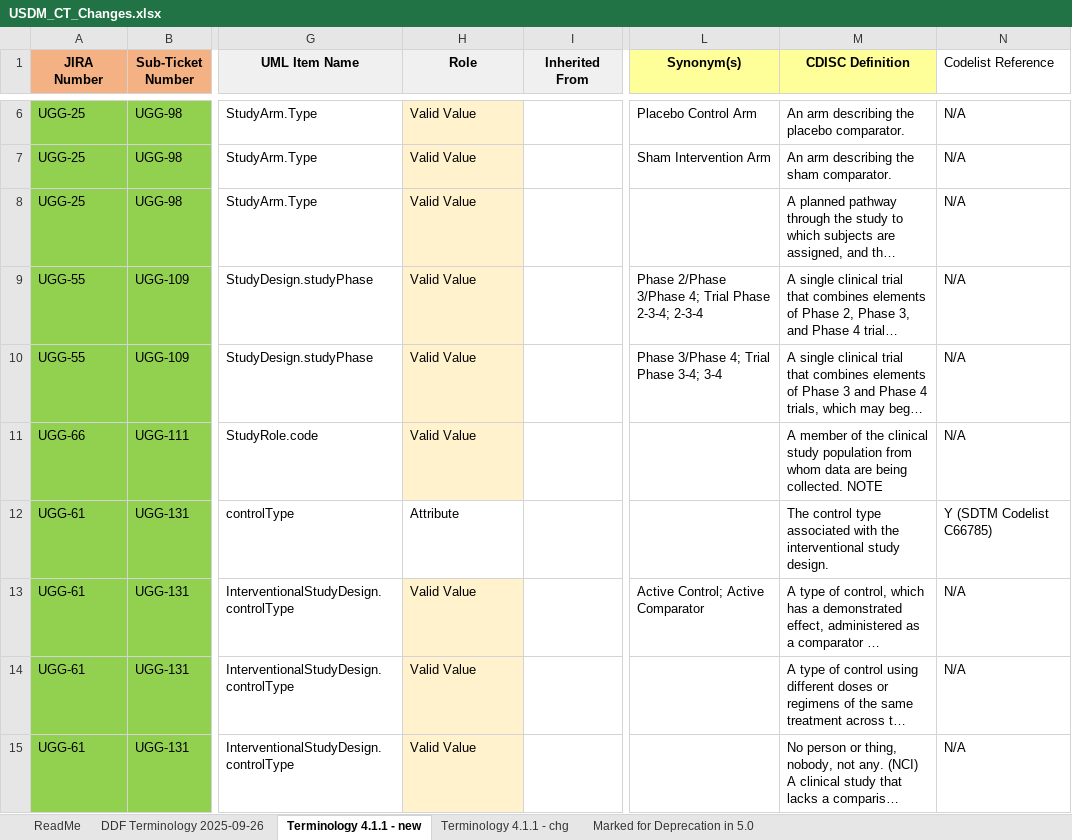
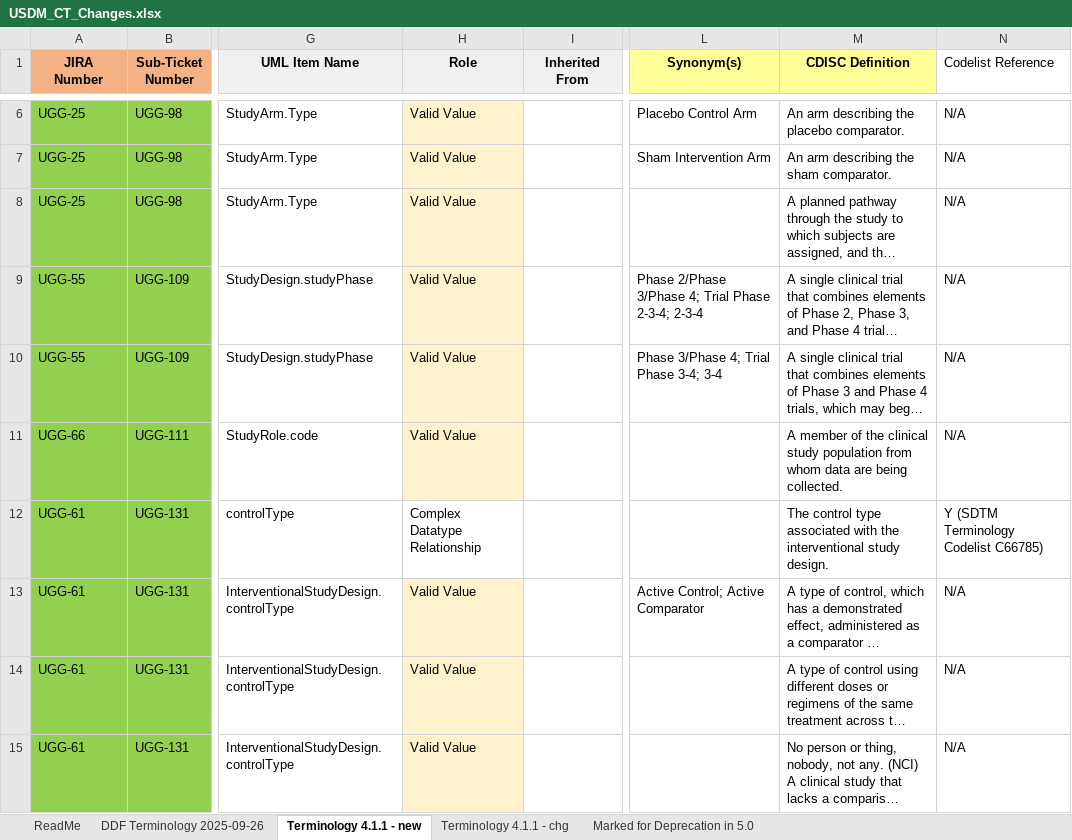
Before and after one commit to cdisc-org/DDF-RA, an Excel workbook: Deliverables/CT/USDM_CT_Changes.xlsx, sheet Terminology 4.1.1 - new, drawn as a sheet; only a part is shown, gaps mark what is left out; long unchanged cells end in …; values as stored, in another font and other column widths than the file's, no borders; charts and pictures not drawn; the diff names each change by its address in the sheet, - before the commit and + after, or states it on an @@ line.

Commit message:
Updates to USDM_CT and USDM_CT_Changes file
Batch 1 changes

```diff
--- a/Deliverables/CT/USDM_CT_Changes.xlsx (sheet Terminology 4.1.1 - new)
+++ b/Deliverables/CT/USDM_CT_Changes.xlsx (sheet Terminology 4.1.1 - new)
-M11 (CDISC Definition): …being collected. NOTE
+M11 (CDISC Definition): …being collected.
-H12 (Role): Attribute
+H12 (Role): Complex Datatype Relationship
-N12 (Codelist Reference): Y (SDTM Codelist C66785)
+N12 (Codelist Reference): Y (SDTM Terminology Codelist C66785)
```
Also changed, not shown: Deliverables/CT/USDM_CT.xlsx.
